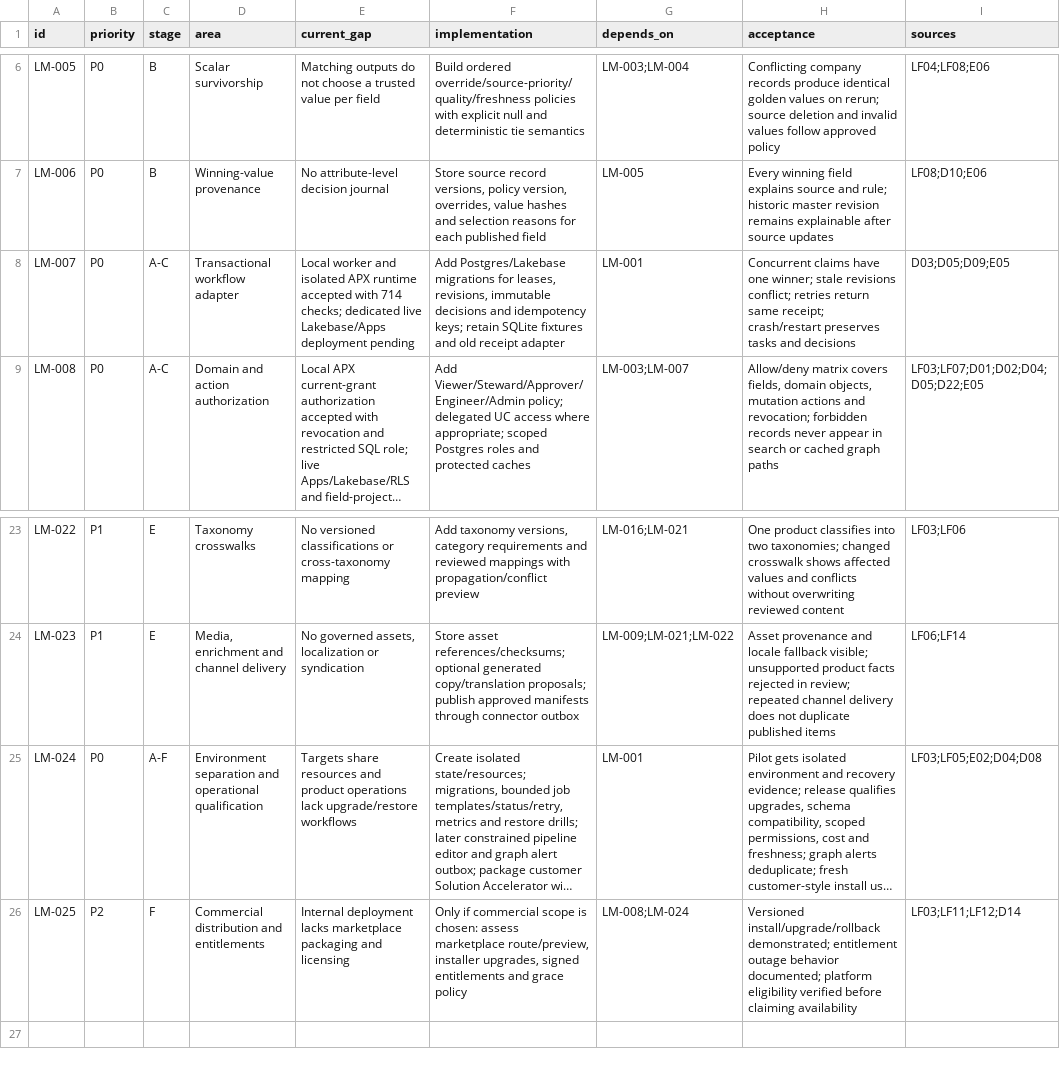
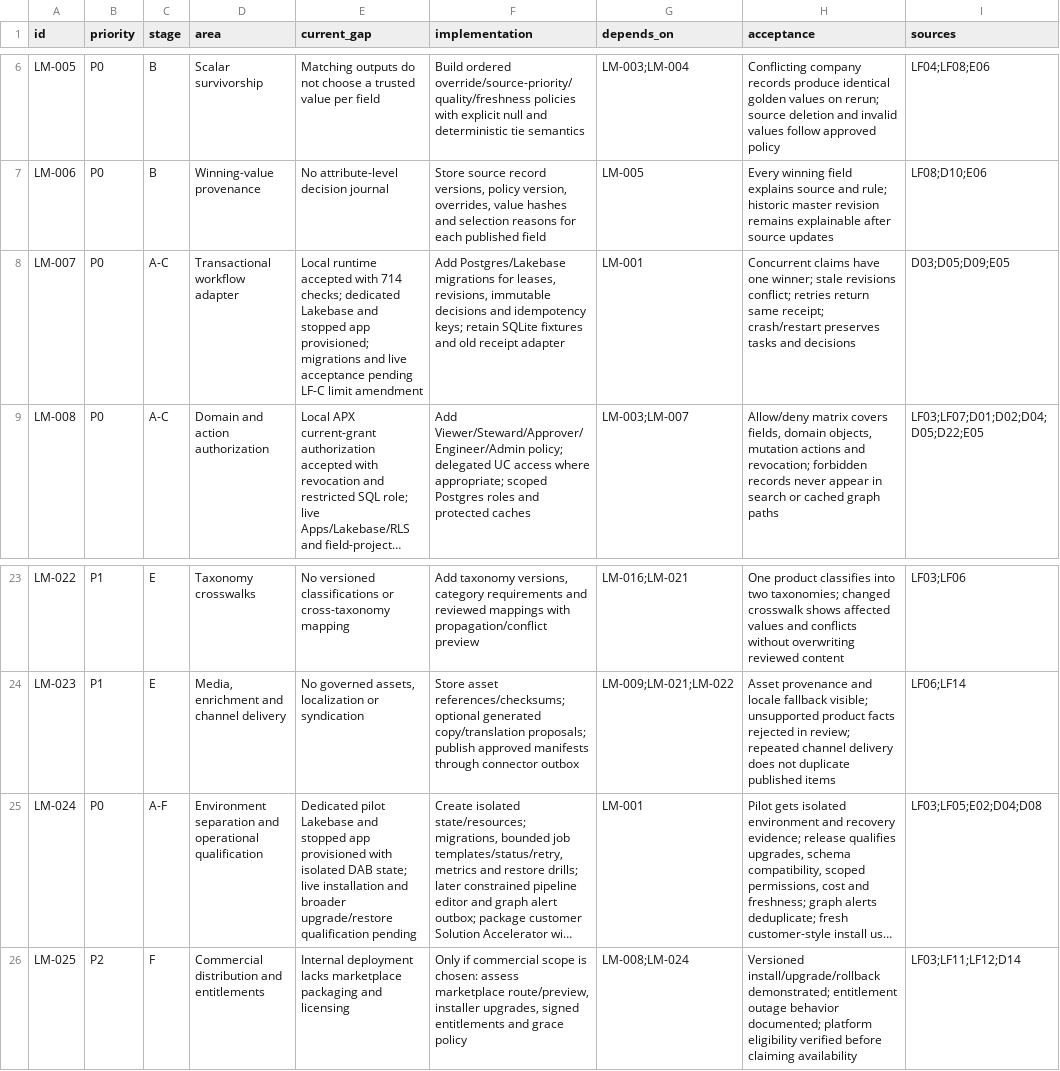
Before and after one commit to laurentfabre/lakematch, a CSV file: spec/research/lakefusion/backlog.csv, drawn as a sheet; only a part is shown, gaps mark what is left out; long unchanged cells end in …; the diff names each change by its address in the sheet, - before the commit and + after, or states it on an @@ line.

Commit message:
Retain pilot resources and fix verified TLS trust for the next installation

```diff
--- a/spec/research/lakefusion/backlog.csv
+++ b/spec/research/lakefusion/backlog.csv
-E8 (current_gap): Local worker and isolated APX runtime accepted with 714 checks; dedicated live Lakebase/Apps deployment pending
+E8 (current_gap): Local runtime accepted with 714 checks; dedicated Lakebase and stopped app provisioned; migrations and live acceptance pending LF-C limit amendment
-E25 (current_gap): Targets share resources and product operations lack upgrade/restore workflows
+E25 (current_gap): Dedicated pilot Lakebase and stopped app provisioned with isolated DAB state; live installation and broader upgrade/restore qualification pending
```
Also changed, not shown: 17 other files.
